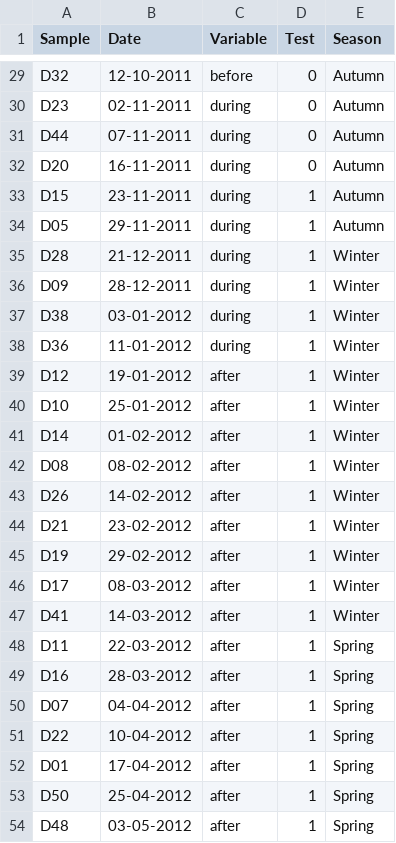
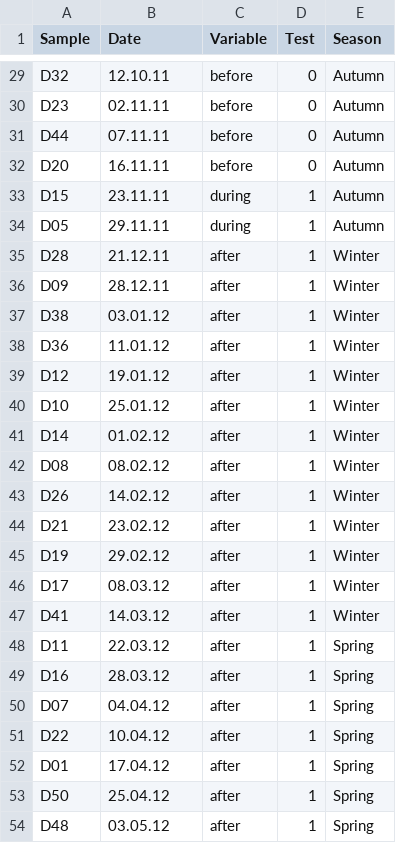
Before and after one commit to Mass23/MetaPoly, a CSV file: data/WWTP/WWTP_samples.csv, drawn as a sheet; only a part is shown, gaps mark what is left out; the diff covers the shown part only; the diff names each change by its address in the sheet, - before the commit and + after, or states it on an @@ line.

```diff
--- a/data/WWTP/WWTP_samples.csv
+++ b/data/WWTP/WWTP_samples.csv
-B29 (Date): 12-10-2011
+B29 (Date): 12.10.11
-B30 (Date): 02-11-2011
+B30 (Date): 02.11.11
-C30:C32 (Variable): during
+C30:C32 (Variable): before
-B31 (Date): 07-11-2011
+B31 (Date): 07.11.11
-B32 (Date): 16-11-2011
+B32 (Date): 16.11.11
-B33 (Date): 23-11-2011
+B33 (Date): 23.11.11
-B34 (Date): 29-11-2011
+B34 (Date): 29.11.11
-B35 (Date): 21-12-2011
+B35 (Date): 21.12.11
-C35:C38 (Variable): during
+C35:C38 (Variable): after
-B36 (Date): 28-12-2011
+B36 (Date): 28.12.11
-B37 (Date): 03-01-2012
+B37 (Date): 03.01.12
-B38 (Date): 11-01-2012
+B38 (Date): 11.01.12
-B39 (Date): 19-01-2012
+B39 (Date): 19.01.12
-B40 (Date): 25-01-2012
+B40 (Date): 25.01.12
-B41 (Date): 01-02-2012
+B41 (Date): 01.02.12
-B42 (Date): 08-02-2012
+B42 (Date): 08.02.12
-B43 (Date): 14-02-2012
+B43 (Date): 14.02.12
-B44 (Date): 23-02-2012
+B44 (Date): 23.02.12
-B45 (Date): 29-02-2012
+B45 (Date): 29.02.12
-B46 (Date): 08-03-2012
+B46 (Date): 08.03.12
-B47 (Date): 14-03-2012
+B47 (Date): 14.03.12
-B48 (Date): 22-03-2012
+B48 (Date): 22.03.12
-B49 (Date): 28-03-2012
+B49 (Date): 28.03.12
-B50 (Date): 04-04-2012
+B50 (Date): 04.04.12
-B51 (Date): 10-04-2012
+B51 (Date): 10.04.12
-B52 (Date): 17-04-2012
+B52 (Date): 17.04.12
-B53 (Date): 25-04-2012
+B53 (Date): 25.04.12
-B54 (Date): 03-05-2012
+B54 (Date): 03.05.12
```
Also changed, not shown: 27 edited cells elsewhere in this file, 13 other files.
